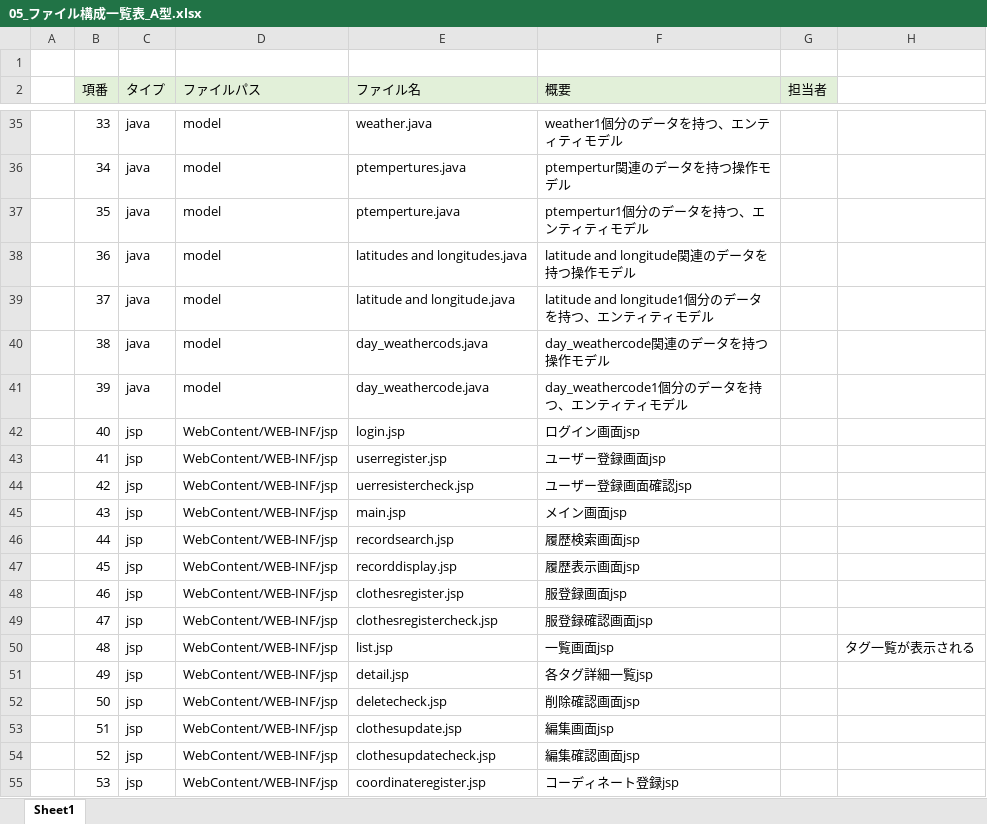
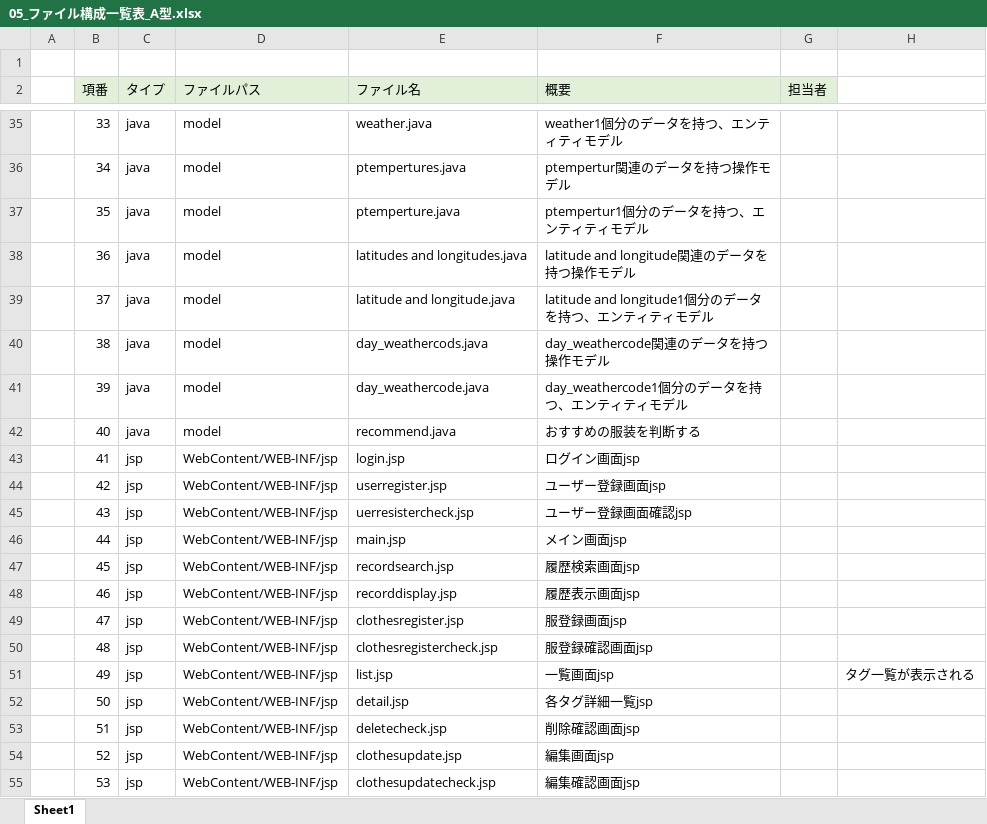
Before and after one commit to dojo2023/C-4, an Excel workbook: doc/05_ファイル構成一覧表_A型.xlsx, sheet Sheet1, drawn as a sheet; only a part is shown, gaps mark what is left out; values as stored, in another font and other column widths than the file's, no borders; the diff covers the shown part only; the diff names each change by its address in the sheet, - before the commit and + after, or states it on an @@ line.

```diff
--- a/doc/05_ファイル構成一覧表_A型.xlsx (sheet Sheet1)
+++ b/doc/05_ファイル構成一覧表_A型.xlsx (sheet Sheet1)
-C42 (タイプ): jsp
+C42 (タイプ): java
-D42 (ファイルパス): WebContent/WEB-INF/jsp
+D42 (ファイルパス): model
-E42 (ファイル名): login.jsp
+E42 (ファイル名): recommend.java
-F42 (概要): ログイン画面jsp
+F42 (概要): おすすめの服装を判断する
-E43 (ファイル名): userregister.jsp
+E43 (ファイル名): login.jsp
-F43 (概要): ユーザー登録画面jsp
+F43 (概要): ログイン画面jsp
-E44 (ファイル名): uerresistercheck.jsp
+E44 (ファイル名): userregister.jsp
-F44 (概要): ユーザー登録画面確認jsp
+F44 (概要): ユーザー登録画面jsp
-E45 (ファイル名): main.jsp
+E45 (ファイル名): uerresistercheck.jsp
-F45 (概要): メイン画面jsp
+F45 (概要): ユーザー登録画面確認jsp
-E46 (ファイル名): recordsearch.jsp
+E46 (ファイル名): main.jsp
-F46 (概要): 履歴検索画面jsp
+F46 (概要): メイン画面jsp
-E47 (ファイル名): recorddisplay.jsp
+E47 (ファイル名): recordsearch.jsp
-F47 (概要): 履歴表示画面jsp
+F47 (概要): 履歴検索画面jsp
-E48 (ファイル名): clothesregister.jsp
+E48 (ファイル名): recorddisplay.jsp
-F48 (概要): 服登録画面jsp
+F48 (概要): 履歴表示画面jsp
-E49 (ファイル名): clothesregistercheck.jsp
+E49 (ファイル名): clothesregister.jsp
-F49 (概要): 服登録確認画面jsp
+F49 (概要): 服登録画面jsp
-E50 (ファイル名): list.jsp
+E50 (ファイル名): clothesregistercheck.jsp
-F50 (概要): 一覧画面jsp
+F50 (概要): 服登録確認画面jsp
-H50: タグ一覧が表示される
+H50: (empty)
-E51 (ファイル名): detail.jsp
+E51 (ファイル名): list.jsp
-F51 (概要): 各タグ詳細一覧jsp
+F51 (概要): 一覧画面jsp
-H51: (empty)
+H51: タグ一覧が表示される
-E52 (ファイル名): deletecheck.jsp
+E52 (ファイル名): detail.jsp
-F52 (概要): 削除確認画面jsp
+F52 (概要): 各タグ詳細一覧jsp
-E53 (ファイル名): clothesupdate.jsp
+E53 (ファイル名): deletecheck.jsp
-F53 (概要): 編集画面jsp
+F53 (概要): 削除確認画面jsp
-E54 (ファイル名): clothesupdatecheck.jsp
+E54 (ファイル名): clothesupdate.jsp
-F54 (概要): 編集確認画面jsp
+F54 (概要): 編集画面jsp
-E55 (ファイル名): coordinateregister.jsp
+E55 (ファイル名): clothesupdatecheck.jsp
-F55 (概要): コーディネート登録jsp
+F55 (概要): 編集確認画面jsp
```
Also changed, not shown: 1 added row and 86 edited cells elsewhere in this sheet, doc/04_外部設計書_A型.xlsx.
